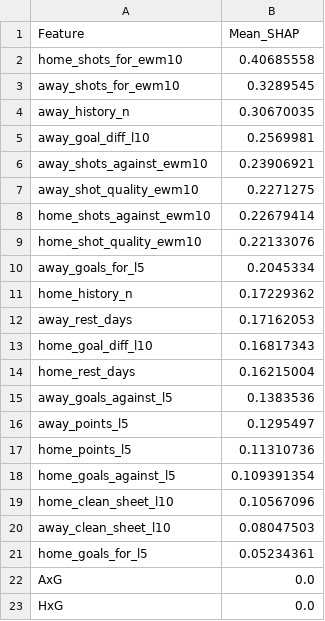
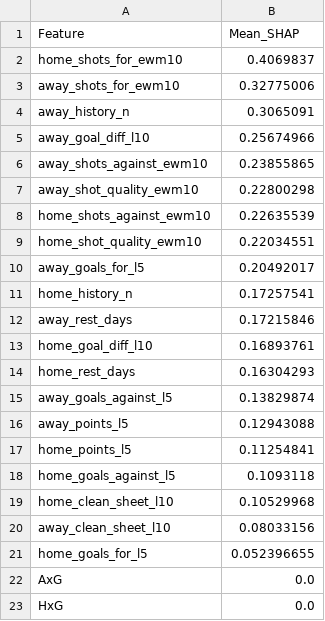
Before and after one commit to gmalbert/turkey-soccer, a CSV file: precomputed/shap_importance.csv, drawn as a sheet; only a part is shown.

```diff
--- a/precomputed/shap_importance.csv
+++ b/precomputed/shap_importance.csv
@@ -1,22 +1,22 @@
 Feature,Mean_SHAP
-home_shots_for_ewm10,0.40685558
-away_shots_for_ewm10,0.3289545
-away_history_n,0.30670035
-away_goal_diff_l10,0.2569981
-away_shots_against_ewm10,0.23906921
-away_shot_quality_ewm10,0.2271275
-home_shots_against_ewm10,0.22679414
-home_shot_quality_ewm10,0.22133076
-away_goals_for_l5,0.2045334
-home_history_n,0.17229362
-away_rest_days,0.17162053
-home_goal_diff_l10,0.16817343
-home_rest_days,0.16215004
-away_goals_against_l5,0.1383536
-away_points_l5,0.1295497
-home_points_l5,0.11310736
-home_goals_against_l5,0.109391354
-home_clean_sheet_l10,0.10567096
-away_clean_sheet_l10,0.08047503
-home_goals_for_l5,0.05234361
+home_shots_for_ewm10,0.4069837
+away_shots_for_ewm10,0.32775006
+away_history_n,0.3065091
+away_goal_diff_l10,0.25674966
+away_shots_against_ewm10,0.23855865
+away_shot_quality_ewm10,0.22800298
+home_shots_against_ewm10,0.22635539
+home_shot_quality_ewm10,0.22034551
+away_goals_for_l5,0.20492017
+home_history_n,0.17257541
+away_rest_days,0.17215846
+home_goal_diff_l10,0.16893761
+home_rest_days,0.16304293
+away_goals_against_l5,0.13829874
+away_points_l5,0.12943088
+home_points_l5,0.11254841
+home_goals_against_l5,0.1093118
+home_clean_sheet_l10,0.10529968
+away_clean_sheet_l10,0.08033156
+home_goals_for_l5,0.052396655
 AxG,0.0
```
Also changed, not shown: data_files/combined_historical_data.csv, data_files/poisson_metrics_history.csv, 23 other files.
